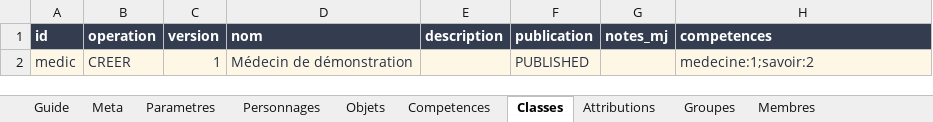
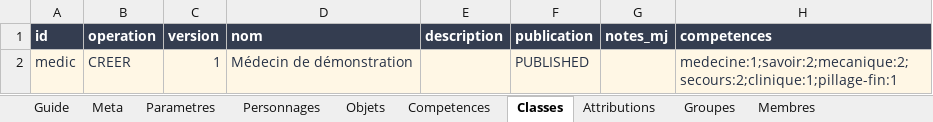
Before and after one commit to gkerckhofs-a11y/gn-engine, an Excel workbook: assets/masters/GN_Engine_Exemple_Campagne.xlsx, sheet Classes, drawn as a sheet; values as stored, in another font and other column widths than the file's, no borders; the diff names each change by its address in the sheet, - before the commit and + after, or states it on an @@ line.

```diff
--- a/assets/masters/GN_Engine_Exemple_Campagne.xlsx (sheet Classes)
+++ b/assets/masters/GN_Engine_Exemple_Campagne.xlsx (sheet Classes)
-H2 (competences): medecine:1;savoir:2
+H2 (competences): medecine:1;savoir:2;mecanique:2;secours:2;clinique:1;pillage-fin:1
```
Also changed, not shown: sheet Dictionnaire, sheet Competences, sheet Guide, sheet Objets, other sheet tabs, assets/masters/GN_Engine_Exemple_Session.xlsx, assets/masters/GN_Engine_Master_Campagne.xlsx, 19 other files.
